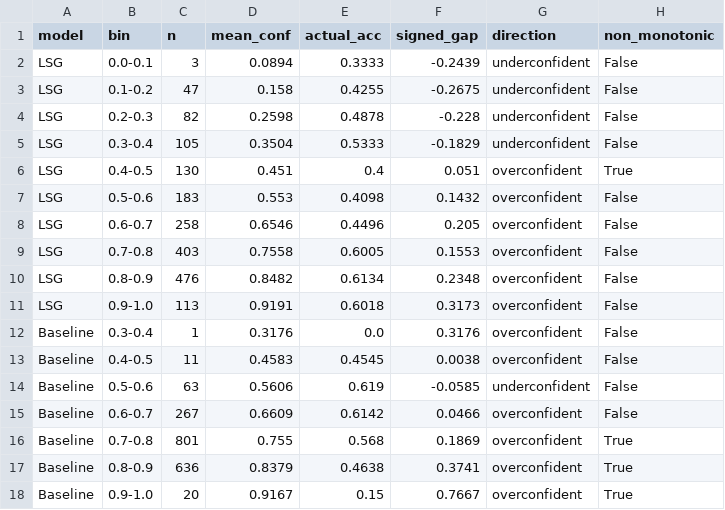
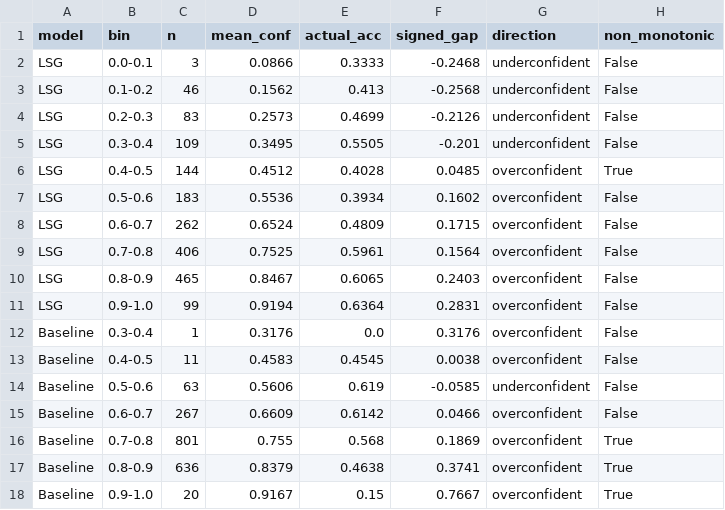
Before and after one commit to shlokchorge/LSG-Lightweight-Supervised-Gate, a CSV file: results2/calibration_audit.csv, drawn as a sheet.

```diff
--- a/results2/calibration_audit.csv
+++ b/results2/calibration_audit.csv
@@ -1,12 +1,12 @@
 model,bin,n,mean_conf,actual_acc,signed_gap,direction,non_monotonic
-LSG,0.0-0.1,3,0.0894,0.3333,-0.2439,underconfident,False
-LSG,0.1-0.2,47,0.158,0.4255,-0.2675,underconfident,False
-LSG,0.2-0.3,82,0.2598,0.4878,-0.228,underconfident,False
-LSG,0.3-0.4,105,0.3504,0.5333,-0.1829,underconfident,False
-LSG,0.4-0.5,130,0.451,0.4,0.051,overconfident,True
-LSG,0.5-0.6,183,0.553,0.4098,0.1432,overconfident,False
-LSG,0.6-0.7,258,0.6546,0.4496,0.205,overconfident,False
-LSG,0.7-0.8,403,0.7558,0.6005,0.1553,overconfident,False
-LSG,0.8-0.9,476,0.8482,0.6134,0.2348,overconfident,False
-LSG,0.9-1.0,113,0.9191,0.6018,0.3173,overconfident,False
+LSG,0.0-0.1,3,0.0866,0.3333,-0.2468,underconfident,False
+LSG,0.1-0.2,46,0.1562,0.413,-0.2568,underconfident,False
+LSG,0.2-0.3,83,0.2573,0.4699,-0.2126,underconfident,False
+LSG,0.3-0.4,109,0.3495,0.5505,-0.201,underconfident,False
+LSG,0.4-0.5,144,0.4512,0.4028,0.0485,overconfident,True
+LSG,0.5-0.6,183,0.5536,0.3934,0.1602,overconfident,False
+LSG,0.6-0.7,262,0.6524,0.4809,0.1715,overconfident,False
+LSG,0.7-0.8,406,0.7525,0.5961,0.1564,overconfident,False
+LSG,0.8-0.9,465,0.8467,0.6065,0.2403,overconfident,False
+LSG,0.9-1.0,99,0.9194,0.6364,0.2831,overconfident,False
 Baseline,0.3-0.4,1,0.3176,0.0,0.3176,overconfident,False
```
Also changed, not shown: results2/calibration.csv, results2/error_analysis.csv, 13 other files.
